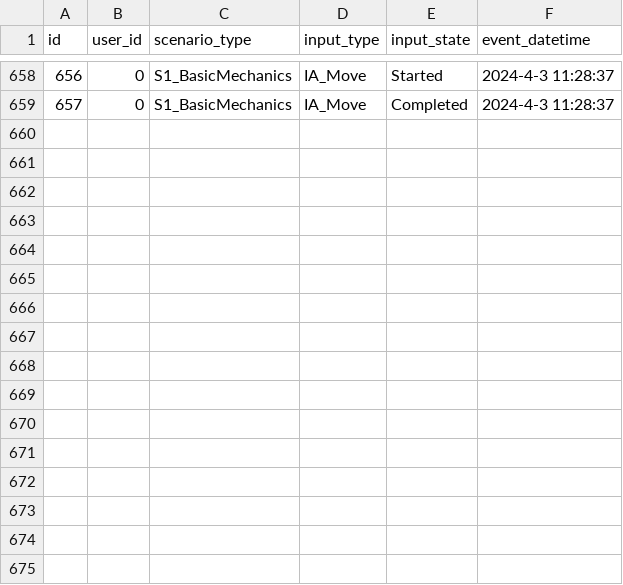
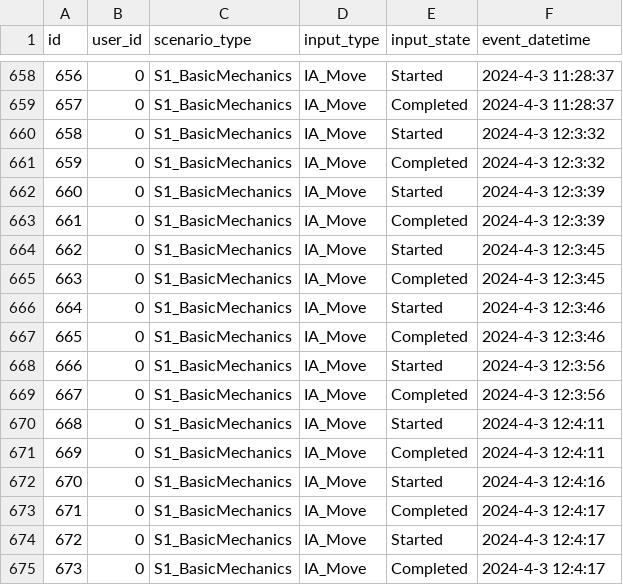
Before and after one commit to NILGroup/TFG-2223-InteraccionVR, a CSV file: RadiationRoom/Unreal/Saved/database/user_input_events.csv, drawn as a sheet; only a part is shown, gaps mark what is left out.

```diff
--- a/RadiationRoom/Unreal/Saved/database/user_input_events.csv
+++ b/RadiationRoom/Unreal/Saved/database/user_input_events.csv
@@ -659 +659,17 @@ id,user_id,scenario_type,input_type,input_state,event_datetime
 657, "0", "S1_BasicMechanics", "IA_Move", "Completed", "2024-4-3 11:28:37"
+658, "0", "S1_BasicMechanics", "IA_Move", "Started", "2024-4-3 12:3:32"
+659, "0", "S1_BasicMechanics", "IA_Move", "Completed", "2024-4-3 12:3:32"
+660, "0", "S1_BasicMechanics", "IA_Move", "Started", "2024-4-3 12:3:39"
+661, "0", "S1_BasicMechanics", "IA_Move", "Completed", "2024-4-3 12:3:39"
+662, "0", "S1_BasicMechanics", "IA_Move", "Started", "2024-4-3 12:3:45"
+663, "0", "S1_BasicMechanics", "IA_Move", "Completed", "2024-4-3 12:3:45"
+664, "0", "S1_BasicMechanics", "IA_Move", "Started", "2024-4-3 12:3:46"
+665, "0", "S1_BasicMechanics", "IA_Move", "Completed", "2024-4-3 12:3:46"
+666, "0", "S1_BasicMechanics", "IA_Move", "Started", "2024-4-3 12:3:56"
+667, "0", "S1_BasicMechanics", "IA_Move", "Completed", "2024-4-3 12:3:56"
+668, "0", "S1_BasicMechanics", "IA_Move", "Started", "2024-4-3 12:4:11"
+669, "0", "S1_BasicMechanics", "IA_Move", "Completed", "2024-4-3 12:4:11"
+670, "0", "S1_BasicMechanics", "IA_Move", "Started", "2024-4-3 12:4:16"
+671, "0", "S1_BasicMechanics", "IA_Move", "Completed", "2024-4-3 12:4:17"
+672, "0", "S1_BasicMechanics", "IA_Move", "Started", "2024-4-3 12:4:17"
+673, "0", "S1_BasicMechanics", "IA_Move", "Completed", "2024-4-3 12:4:17"
```
Also changed, not shown: RadiationRoom/Unreal/Saved/database/gameplay_events.csv, RadiationRoom/Unreal/Saved/database/move_events.csv, 6 other files.
